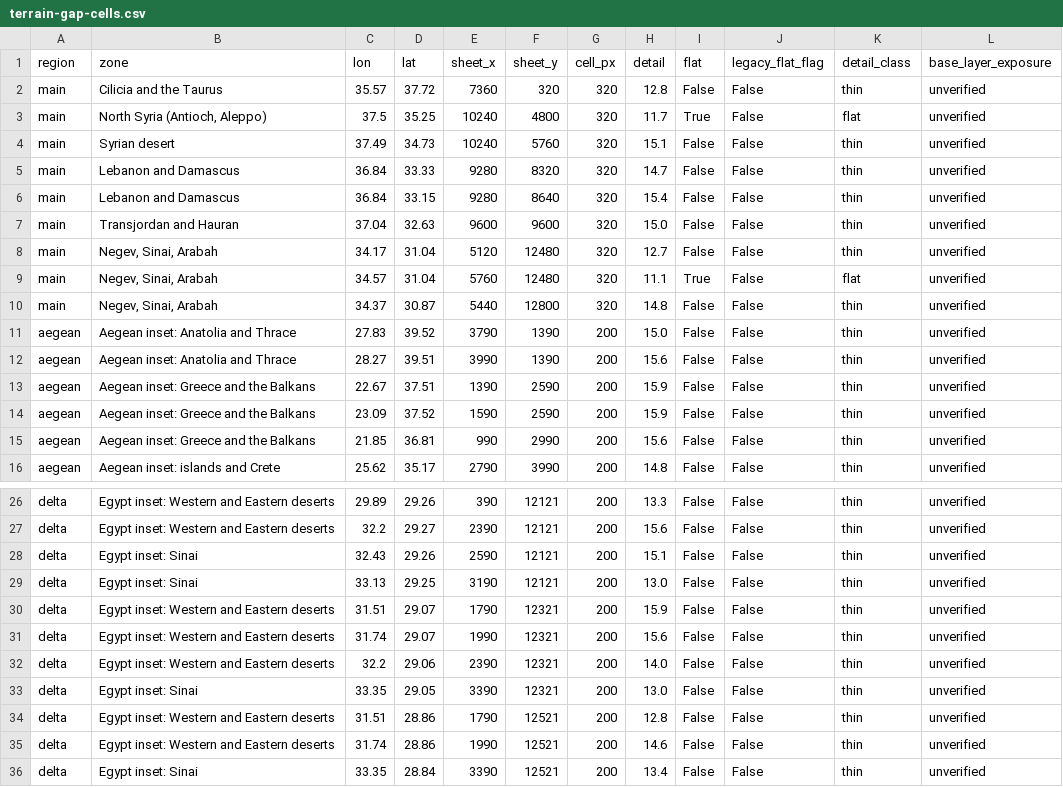
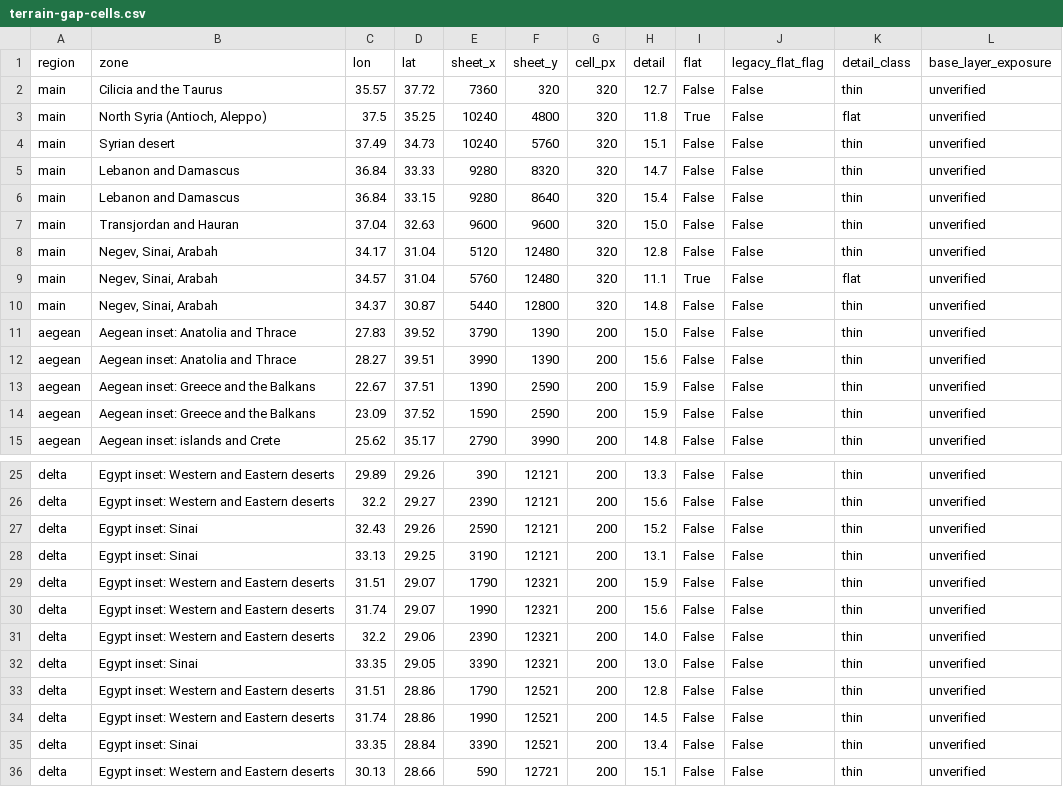
Before and after one commit to 1-tok/crusadersmap, a CSV file: reports/rebuild-2026-11-12/terrain-gap-cells.csv, drawn as a sheet; only a part is shown, gaps mark what is left out; the shorter side is filled out with more unchanged rows.

```diff
--- a/reports/rebuild-2026-11-12/terrain-gap-cells.csv
+++ b/reports/rebuild-2026-11-12/terrain-gap-cells.csv
@@ -1,4 +1,4 @@
 region,zone,lon,lat,sheet_x,sheet_y,cell_px,detail,flat,legacy_flat_flag,detail_class,base_layer_exposure
-main,Cilicia and the Taurus,35.57,37.72,7360,320,320,12.8,False,False,thin,unverified
-main,"North Syria (Antioch, Aleppo)",37.5,35.25,10240,4800,320,11.7,True,False,flat,unverified
+main,Cilicia and the Taurus,35.57,37.72,7360,320,320,12.7,False,False,thin,unverified
+main,"North Syria (Antioch, Aleppo)",37.5,35.25,10240,4800,320,11.8,True,False,flat,unverified
 main,Syrian desert,37.49,34.73,10240,5760,320,15.1,False,False,thin,unverified
@@ -7,3 +7,3 @@ main,Lebanon and Damascus,36.84,33.15,9280,8640,320,15.4,False,False,thin,unveri
 main,Transjordan and Hauran,37.04,32.63,9600,9600,320,15.0,False,False,thin,unverified
-main,"Negev, Sinai, Arabah",34.17,31.04,5120,12480,320,12.7,False,False,thin,unverified
+main,"Negev, Sinai, Arabah",34.17,31.04,5120,12480,320,12.8,False,False,thin,unverified
 main,"Negev, Sinai, Arabah",34.57,31.04,5760,12480,320,11.1,True,False,flat,unverified
@@ -14,3 +14,2 @@ aegean,Aegean inset: Greece and the Balkans,22.67,37.51,1390,2590,200,15.9,False
 aegean,Aegean inset: Greece and the Balkans,23.09,37.52,1590,2590,200,15.9,False,False,thin,unverified
-aegean,Aegean inset: Greece and the Balkans,21.85,36.81,990,2990,200,15.6,False,False,thin,unverified
 aegean,Aegean inset: islands and Crete,25.62,35.17,2790,3990,200,14.8,False,False,thin,unverified
@@ -27,4 +26,4 @@ delta,Egypt inset: Western and Eastern deserts,29.89,29.26,390,12121,200,13.3,Fa
 delta,Egypt inset: Western and Eastern deserts,32.2,29.27,2390,12121,200,15.6,False,False,thin,unverified
-delta,Egypt inset: Sinai,32.43,29.26,2590,12121,200,15.1,False,False,thin,unverified
-delta,Egypt inset: Sinai,33.13,29.25,3190,12121,200,13.0,False,False,thin,unverified
+delta,Egypt inset: Sinai,32.43,29.26,2590,12121,200,15.2,False,False,thin,unverified
+delta,Egypt inset: Sinai,33.13,29.25,3190,12121,200,13.1,False,False,thin,unverified
 delta,Egypt inset: Western and Eastern deserts,31.51,29.07,1790,12321,200,15.9,False,False,thin,unverified
@@ -34,3 +33,3 @@ delta,Egypt inset: Sinai,33.35,29.05,3390,12321,200,13.0,False,False,thin,unveri
 delta,Egypt inset: Western and Eastern deserts,31.51,28.86,1790,12521,200,12.8,False,False,thin,unverified
-delta,Egypt inset: Western and Eastern deserts,31.74,28.86,1990,12521,200,14.6,False,False,thin,unverified
+delta,Egypt inset: Western and Eastern deserts,31.74,28.86,1990,12521,200,14.5,False,False,thin,unverified
 delta,Egypt inset: Sinai,33.35,28.84,3390,12521,200,13.4,False,False,thin,unverified
```
Also changed, not shown: reports/rebuild-2026-11-12/recent-zip-usage.csv, 5 other files.
